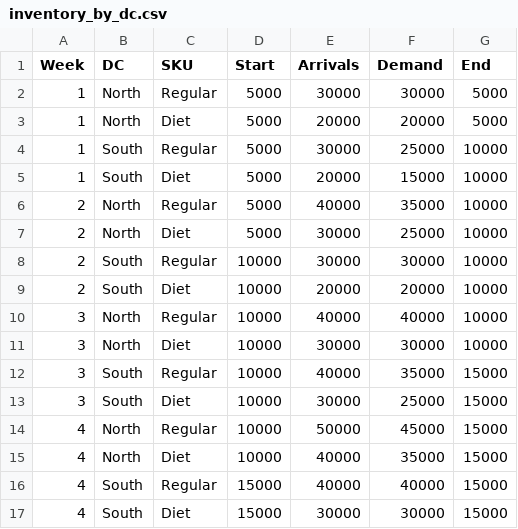
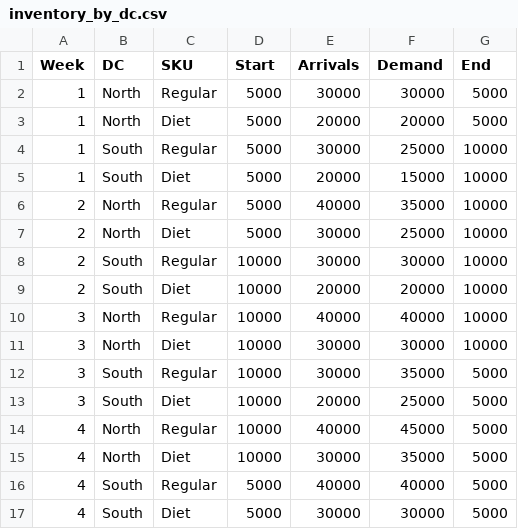
Before and after one commit to ultra2207/p2_cognizant, a CSV file: output/inventory_by_dc.csv, drawn as a sheet.

```diff
--- a/output/inventory_by_dc.csv
+++ b/output/inventory_by_dc.csv
@@ -11,7 +11,7 @@ Week,DC,SKU,Start,Arrivals,Demand,End
 3,North,Diet,10000,30000,30000,10000
-3,South,Regular,10000,40000,35000,15000
-3,South,Diet,10000,30000,25000,15000
-4,North,Regular,10000,50000,45000,15000
-4,North,Diet,10000,40000,35000,15000
-4,South,Regular,15000,40000,40000,15000
-4,South,Diet,15000,30000,30000,15000
+3,South,Regular,10000,30000,35000,5000
+3,South,Diet,10000,20000,25000,5000
+4,North,Regular,10000,40000,45000,5000
+4,North,Diet,10000,30000,35000,5000
+4,South,Regular,5000,40000,40000,5000
+4,South,Diet,5000,30000,30000,5000
```
Also changed, not shown: output/shipments.csv, 3 other files.
